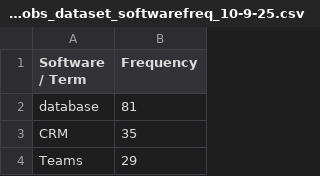
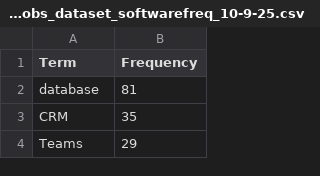
Before and after one commit to ApraUtah/ProspectResearchToolkit, a CSV file: data/pr_jobs_dataset_softwarefreq_10-9-25.csv, drawn as a sheet; only a part is shown.

Commit message:
Updating dashboard
adding chart to job desc term page

```diff
--- a/data/pr_jobs_dataset_softwarefreq_10-9-25.csv
+++ b/data/pr_jobs_dataset_softwarefreq_10-9-25.csv
@@ -1,2 +1,2 @@
-Software / Term,Frequency
+Term,Frequency
 database,81
```
Also changed, not shown: 21 other files.
